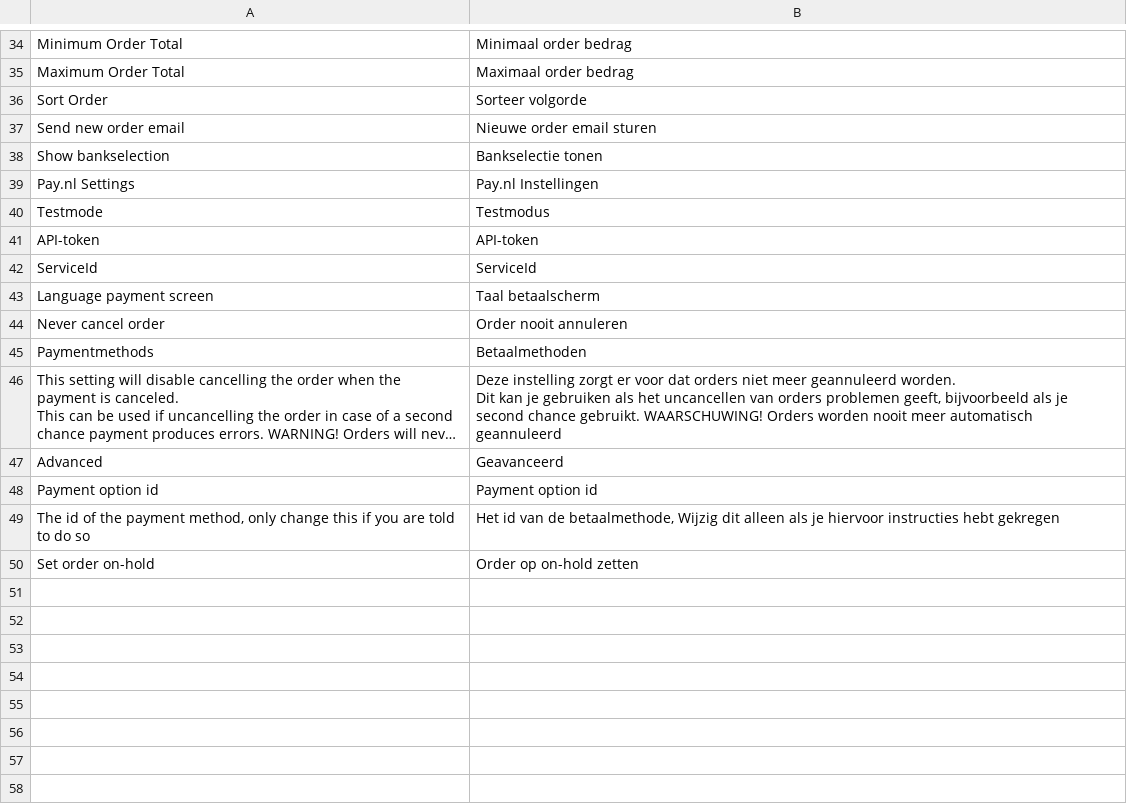
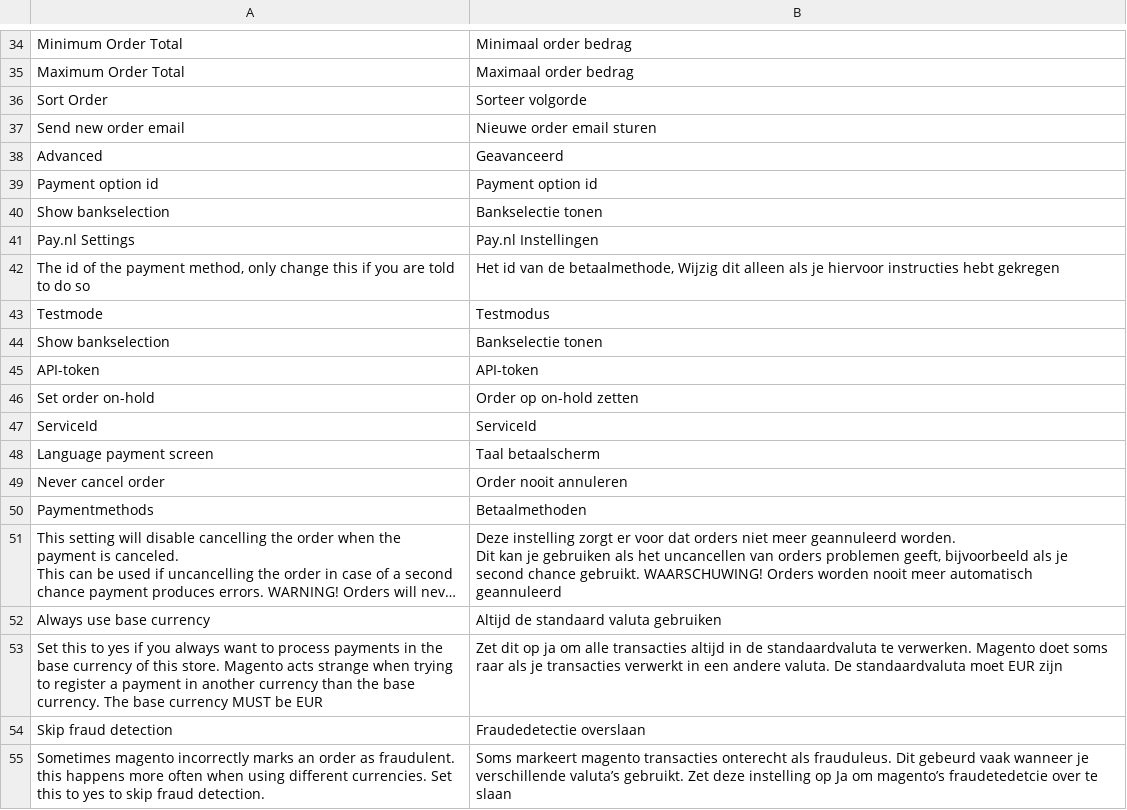
Before and after one commit to paynl/magento2-plugin, a CSV file: i18n/nl_NL.csv, drawn as a sheet; only a part is shown, gaps mark what is left out; long unchanged cells end in …; the diff names each change by its address in the sheet, - before the commit and + after, or states it on an @@ line.

Commit message:
Skip fraud detection is now a setting Added some missing translations

```diff
--- a/i18n/nl_NL.csv
+++ b/i18n/nl_NL.csv
@@ row 47 moved to row 38: Advanced @@
@@ row 48 moved to row 39: Payment option id @@
@@ row 49 moved to row 42: The id of the payment method, only chang… @@
+row 44: Show bankselection | Bankselectie tonen
@@ row 50 moved to row 46: Set order on-hold @@
+row 52: Always use base currency | Altijd de standaard valuta gebruiken
+row 53: Set this to yes if you always want to process payments in the base currency of this store. Magento acts strange when trying to register a payment in another currency than the base currency. The base currency MUST be EUR | Zet dit op ja om alle transacties altijd in de standaardvaluta te verwerken. Magento doet soms raar als je transacties verwerkt in een andere valuta. De standaardvaluta moet EUR zijn
+row 54: Skip fraud detection | Fraudedetectie overslaan
+row 55: Sometimes magento incorrectly marks an order as fraudulent. this happens more often when using different currencies. Set this to yes to skip fraud detection. | Soms markeert magento transacties onterecht als frauduleus. Dit gebeurd vaak wanneer je verschillende valuta’s gebruikt. Zet deze instelling op Ja om magento’s fraudetedetcie over te slaan
```
Also changed, not shown: 3 other files.
